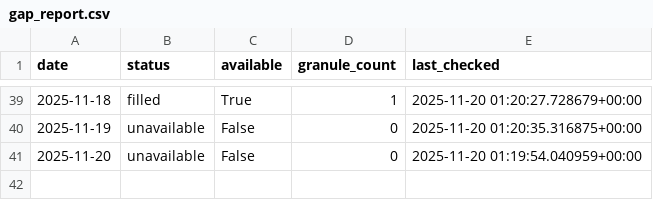
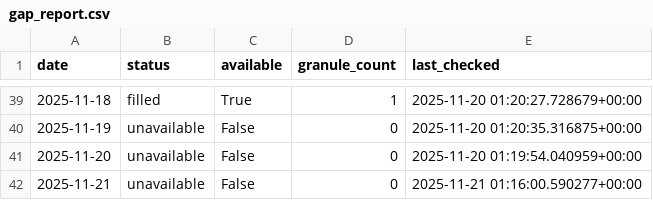
Before and after one commit to Varshani-UWA/chl-plotly, a CSV file: gap_report.csv, drawn as a sheet; only a part is shown, gaps mark what is left out.

Commit message:
Auto-update chlorophyll data: 2025-11-21

```diff
--- a/gap_report.csv
+++ b/gap_report.csv
@@ -41 +41,2 @@ date,status,available,granule_count,last_checked
 2025-11-20,unavailable,False,0,2025-11-20 01:19:54.040959+00:00
+2025-11-21,unavailable,False,0,2025-11-21 01:16:00.590277+00:00
```
Also changed, not shown: 4 other files.
